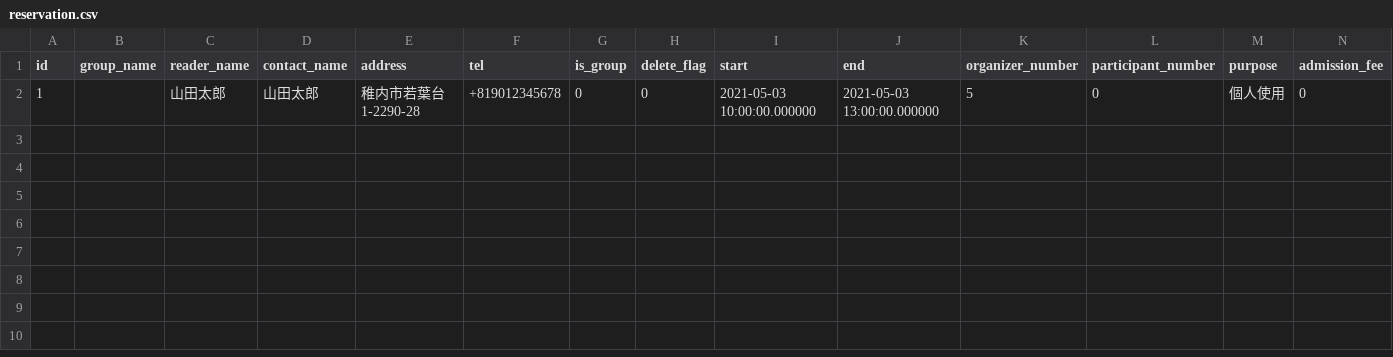
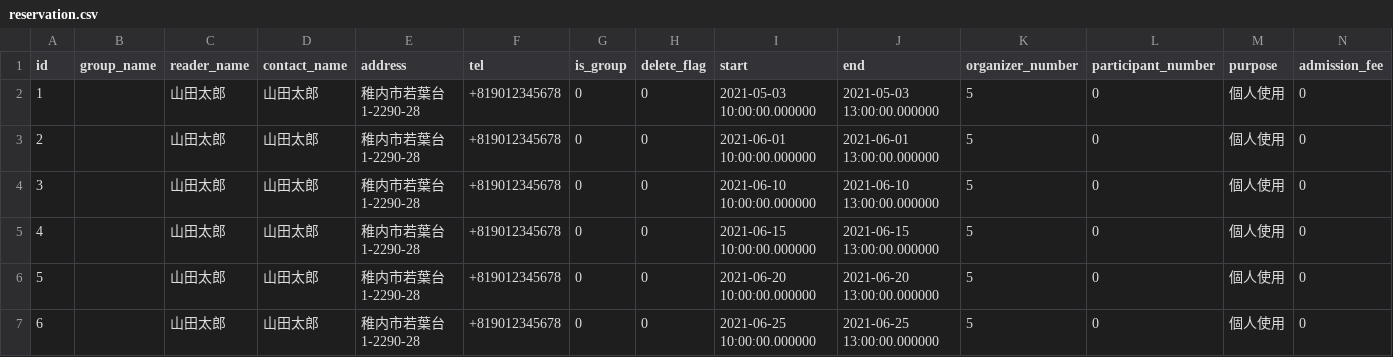
Before and after one commit to webken-git/reservation_system, a CSV file: backend/static/reservations/csv/reservation.csv, drawn as a sheet; only a part is shown; rows hold the shown columns only; the diff names each change by its address in the sheet, - before the commit and + after, or states it on an @@ line.

```diff
--- a/backend/static/reservations/csv/reservation.csv
+++ b/backend/static/reservations/csv/reservation.csv
+row 3: 2 |  | 山田太郎 | 山田太郎 | 稚内市若葉台1-2290-28 | +819012345678 | 0 | 0 | 2021-06-01 10:00:00.000000 | 2021-06-01 13:00:00.000000 | 5 | 0 | 個人使用 | 0
+row 4: 3 |  | 山田太郎 | 山田太郎 | 稚内市若葉台1-2290-28 | +819012345678 | 0 | 0 | 2021-06-10 10:00:00.000000 | 2021-06-10 13:00:00.000000 | 5 | 0 | 個人使用 | 0
+row 5: 4 |  | 山田太郎 | 山田太郎 | 稚内市若葉台1-2290-28 | +819012345678 | 0 | 0 | 2021-06-15 10:00:00.000000 | 2021-06-15 13:00:00.000000 | 5 | 0 | 個人使用 | 0
+row 6: 5 |  | 山田太郎 | 山田太郎 | 稚内市若葉台1-2290-28 | +819012345678 | 0 | 0 | 2021-06-20 10:00:00.000000 | 2021-06-20 13:00:00.000000 | 5 | 0 | 個人使用 | 0
+row 7: 6 |  | 山田太郎 | 山田太郎 | 稚内市若葉台1-2290-28 | +819012345678 | 0 | 0 | 2021-06-25 10:00:00.000000 | 2021-06-25 13:00:00.000000 | 5 | 0 | 個人使用 | 0
```
Also changed, not shown: 7 other files.
